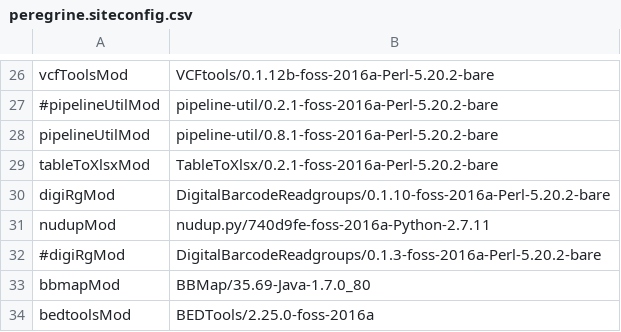
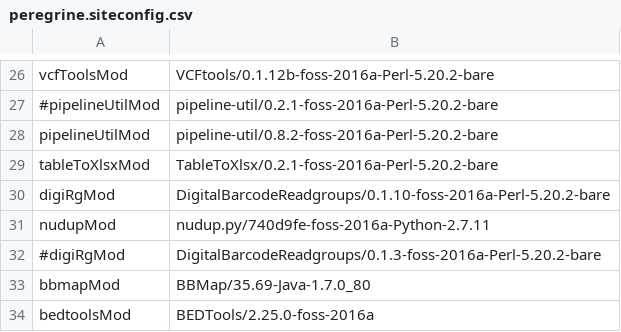
Before and after one commit to mmterpstra/molgenis-c5-TumorNormal, a CSV file: peregrine.siteconfig.csv, drawn as a sheet; only a part is shown, gaps mark what is left out.

```diff
--- a/peregrine.siteconfig.csv
+++ b/peregrine.siteconfig.csv
@@ -27,3 +27,3 @@ vcfToolsMod,VCFtools/0.1.12b-foss-2016a-Perl-5.20.2-bare
 #pipelineUtilMod,pipeline-util/0.2.1-foss-2016a-Perl-5.20.2-bare
-pipelineUtilMod,pipeline-util/0.8.1-foss-2016a-Perl-5.20.2-bare
+pipelineUtilMod,pipeline-util/0.8.2-foss-2016a-Perl-5.20.2-bare
 tableToXlsxMod,TableToXlsx/0.2.1-foss-2016a-Perl-5.20.2-bare
```
Also changed, not shown: umcg.siteconfig.csv, workflow_nugenerna.csv, 1 other file.
